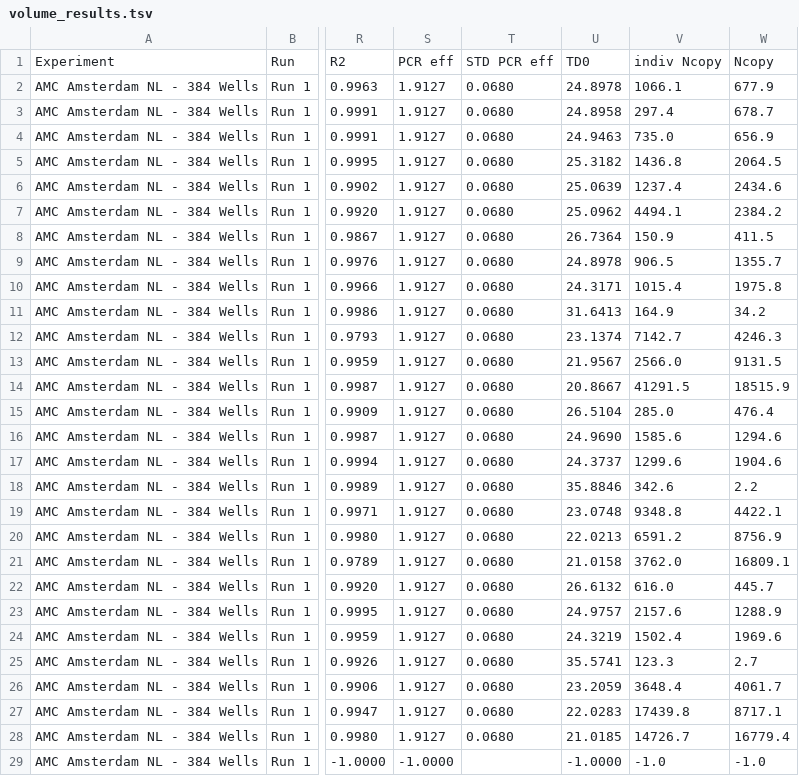
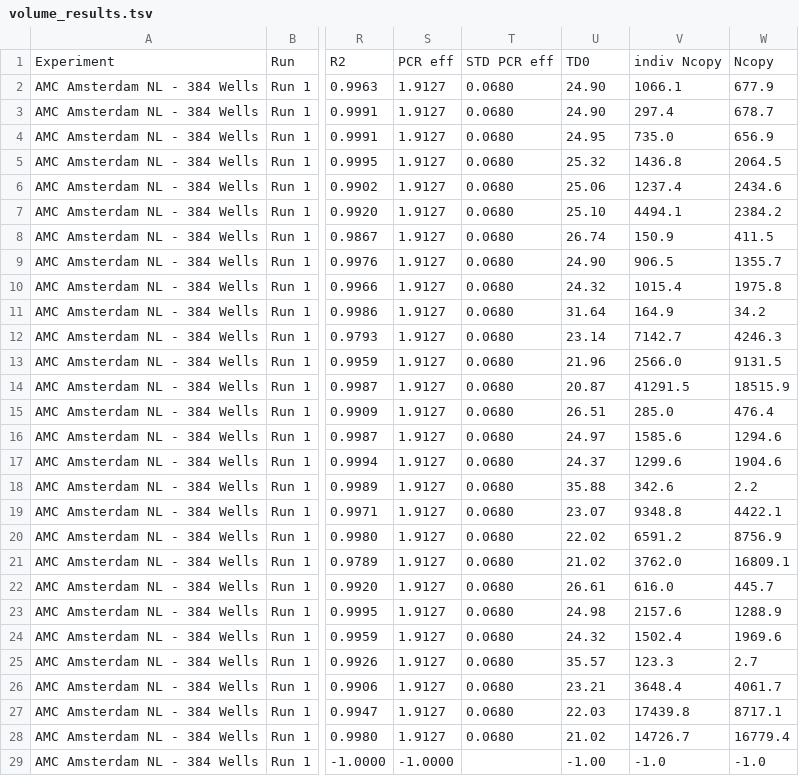
Before and after one commit to RDML-consortium/rdmlpython, a TSV file: experiments/untergasser/volume_results.tsv, drawn as a sheet; only a part is shown, gaps mark what is left out; the diff covers the shown part only; the diff names each change by its address in the sheet, - before the commit and + after, or states it on an @@ line.

Commit message:
Experiment final description

```diff
--- a/experiments/untergasser/volume_results.tsv
+++ b/experiments/untergasser/volume_results.tsv
-U2: 24.8978
+U2: 24.90
-U3: 24.8958
+U3: 24.90
-U4: 24.9463
+U4: 24.95
-U5: 25.3182
+U5: 25.32
-U6: 25.0639
+U6: 25.06
-U7: 25.0962
+U7: 25.10
-U8: 26.7364
+U8: 26.74
-U9: 24.8978
+U9: 24.90
-U10: 24.3171
+U10: 24.32
-U11: 31.6413
+U11: 31.64
-U12: 23.1374
+U12: 23.14
-U13: 21.9567
+U13: 21.96
-U14: 20.8667
+U14: 20.87
-U15: 26.5104
+U15: 26.51
-U16: 24.9690
+U16: 24.97
-U17: 24.3737
+U17: 24.37
-U18: 35.8846
+U18: 35.88
-U19: 23.0748
+U19: 23.07
-U20: 22.0213
+U20: 22.02
-U21: 21.0158
+U21: 21.02
-U22: 26.6132
+U22: 26.61
-U23: 24.9757
+U23: 24.98
-U24: 24.3219
+U24: 24.32
-U25: 35.5741
+U25: 35.57
-U26: 23.2059
+U26: 23.21
-U27: 22.0283
+U27: 22.03
-U28: 21.0185
+U28: 21.02
-U29: -1.0000
+U29: -1.00
```
Also changed, not shown: 144 edited cells elsewhere in this file, 23 other files.
